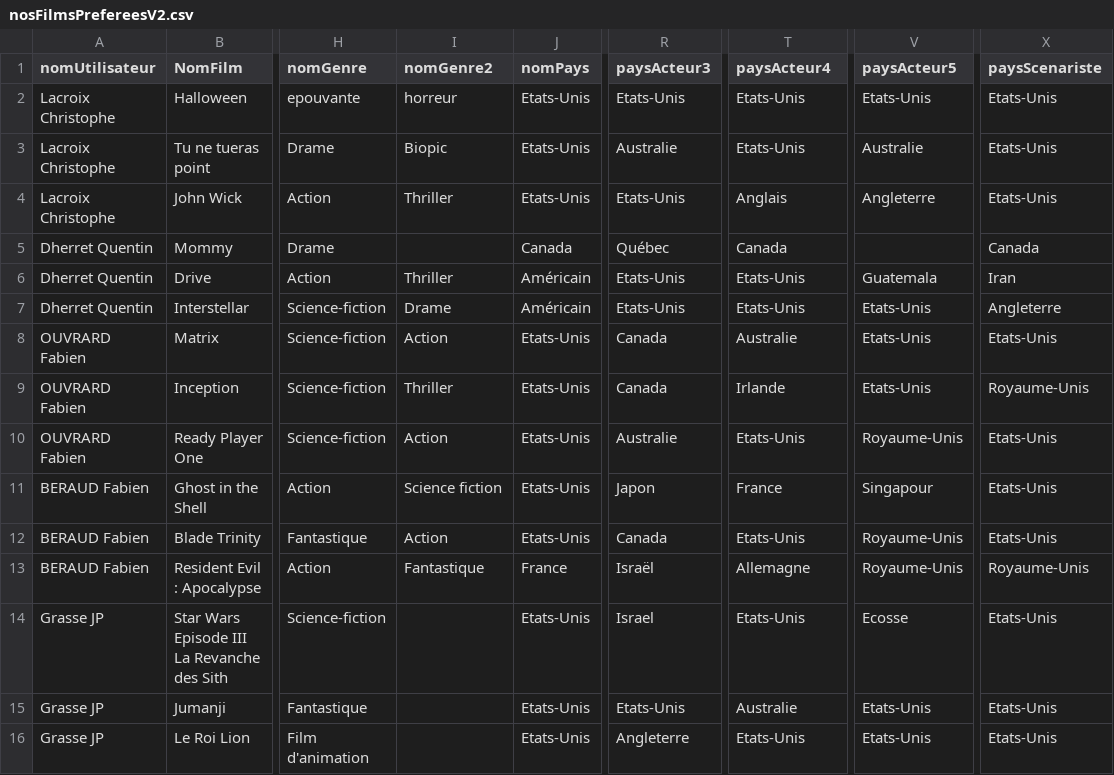
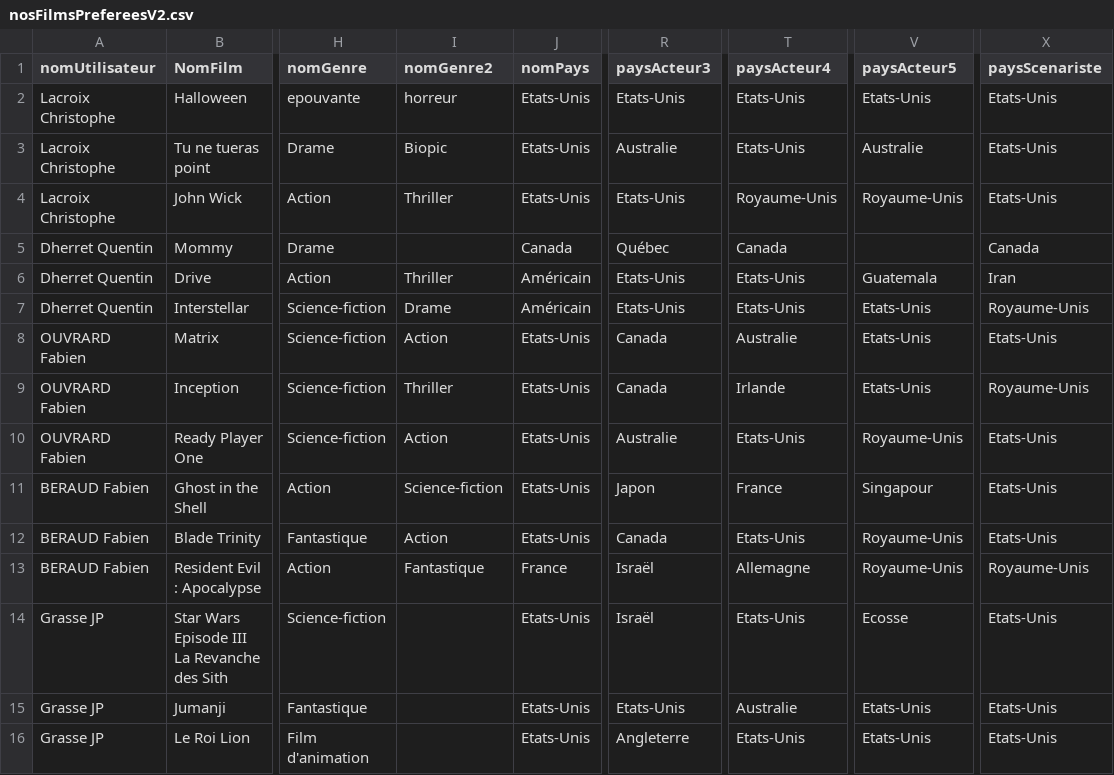
Before and after one commit to dclonyx/BDD-films, a CSV file: sources/nosFilmsPrefereesV2.csv, drawn as a sheet; only a part is shown, gaps mark what is left out; the diff covers the shown part only; the diff names each change by its address in the sheet, - before the commit and + after, or states it on an @@ line.

```diff
--- a/sources/nosFilmsPrefereesV2.csv
+++ b/sources/nosFilmsPrefereesV2.csv
-T4 (paysActeur4): Anglais
+T4 (paysActeur4): Royaume-Unis
-V4 (paysActeur5): Angleterre
+V4 (paysActeur5): Royaume-Unis
-X7 (paysScenariste): Angleterre
+X7 (paysScenariste): Royaume-Unis
-I11 (nomGenre2): Science fiction
+I11 (nomGenre2): Science-fiction
-R14 (paysActeur3): Israel
+R14 (paysActeur3): Israël
```
Also changed, not shown: 36 edited cells elsewhere in this file, 1 other file.
